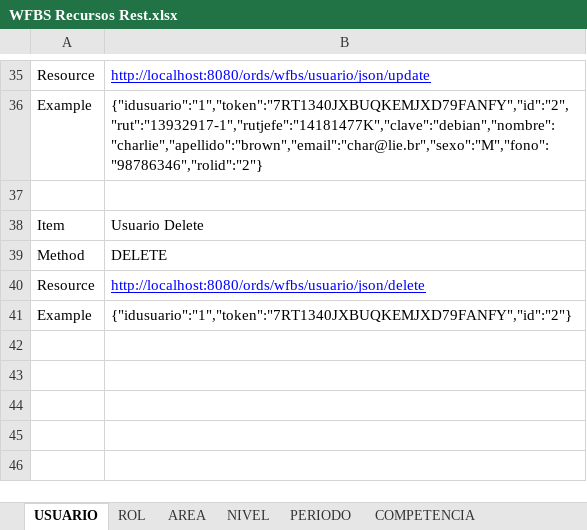
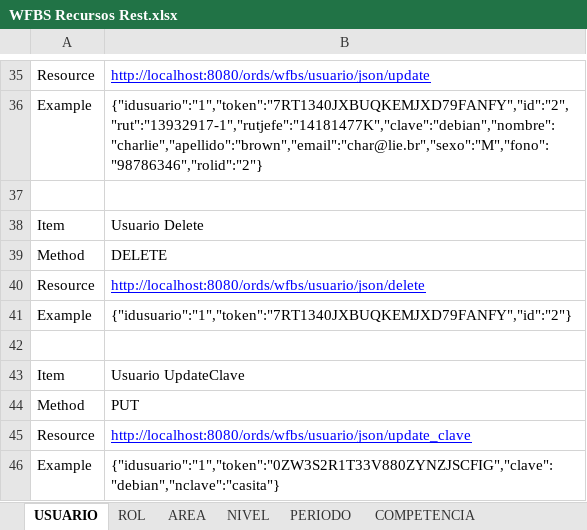
Before and after one commit to iosep/portafolioduoc, an Excel workbook: bdd/4.4/WFBS Recursos Rest.xlsx, sheet USUARIO, drawn as a sheet; only a part is shown, gaps mark what is left out; values as stored, in another font and other column widths than the file's, no borders; the diff names each change by its address in the sheet, - before the commit and + after, or states it on an @@ line.

Commit message:
Planilla actualizada solo con json de entrada

```diff
--- a/bdd/4.4/WFBS Recursos Rest.xlsx (sheet USUARIO)
+++ b/bdd/4.4/WFBS Recursos Rest.xlsx (sheet USUARIO)
+row 42: (empty)
+row 43: Item | Usuario UpdateClave
+row 44: Method | PUT
+row 45: Resource | http://localhost:8080/ords/wfbs/usuario/json/update_clave
+row 46: Example | {"idusuario":"1","token":"0ZW3S2R1T33V880ZYNZJSCFIG","clave":"debian","nclave":"casita"}
```
Also changed, not shown: sheet AREA, sheet COMPETENCIA, sheet PERIODO, 1 other file.
